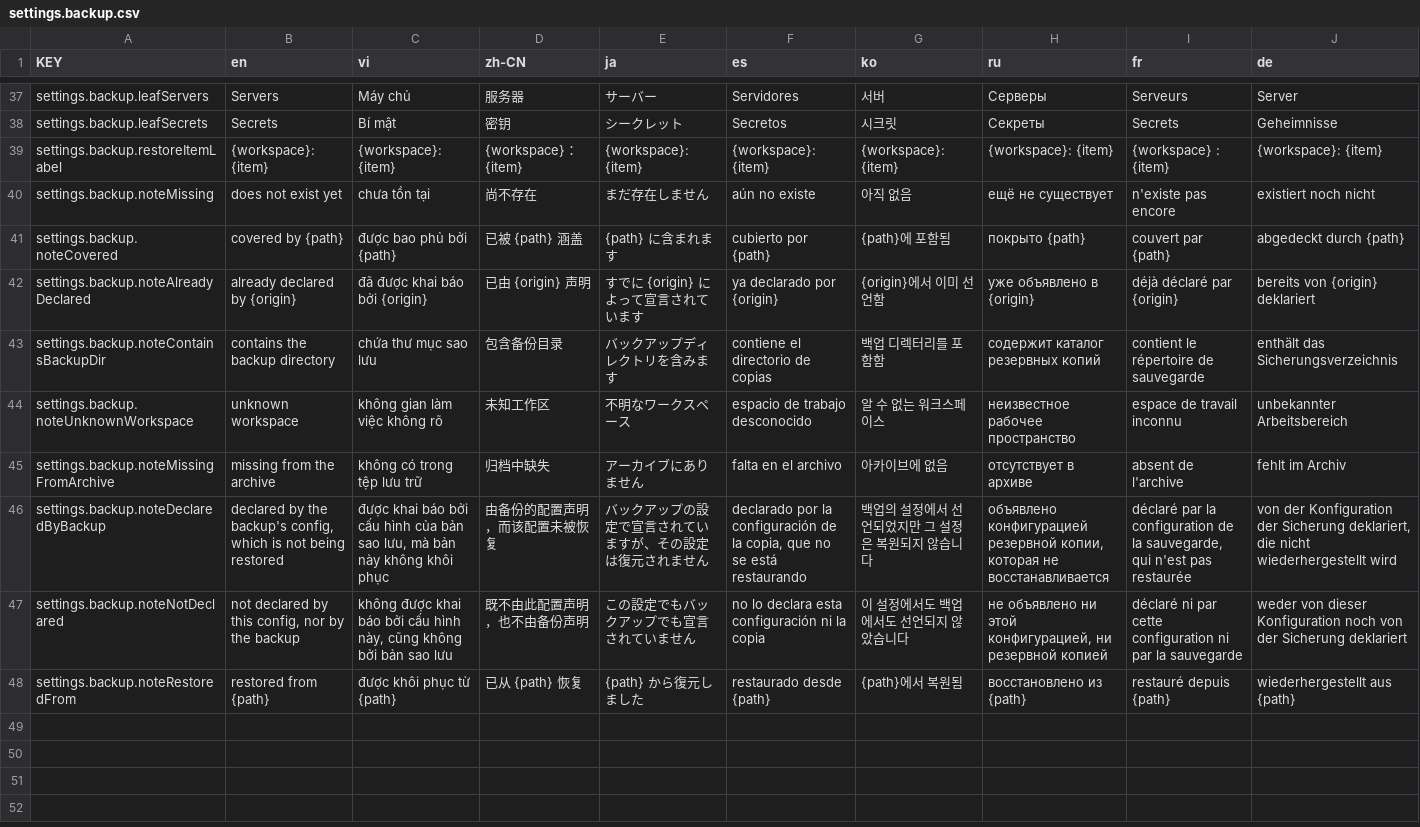
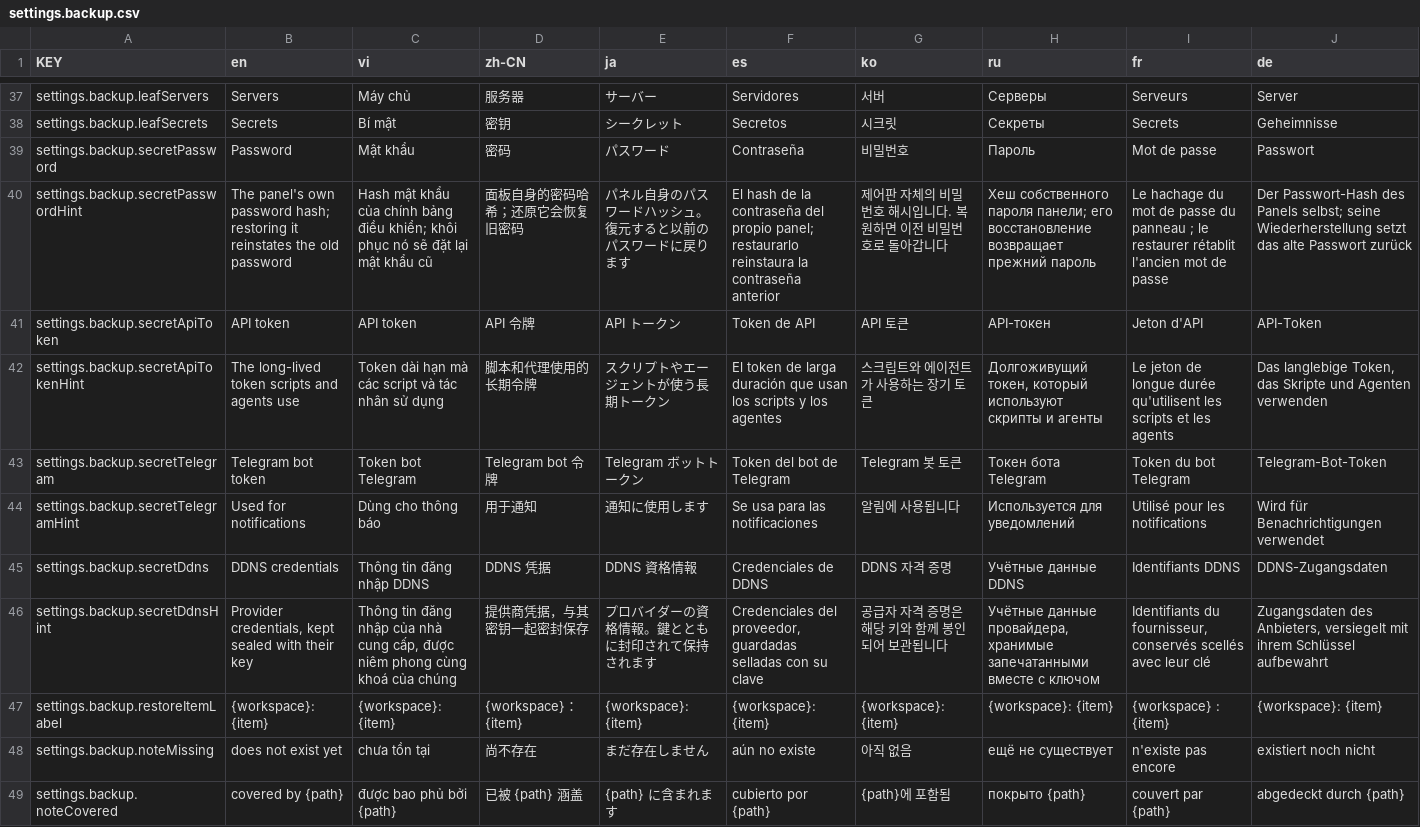
Before and after one commit to NamesMT/home-hosted, a CSV file: uis/stock/i18n/sheets/settings.backup.csv, drawn as a sheet; only a part is shown, gaps mark what is left out; the shorter side is filled out with more unchanged rows; the diff names each change by its address in the sheet, - before the commit and + after, or states it on an @@ line.

Commit message:
feat(uis): pick a secret in the backup dialog, and ship a favicon
The dialog only offered sub-choices for a workspace, so the global secrets
entry was all or nothing in the UI even once the panel could split it. The
leaf logic now keys on whether an entry *has* leaves rather than on its kind,
which is what makes the per-secret checkboxes appear and round-trip.

Both UIs also had no favicon at all, so a browser tab showed a blank page
icon. They now serve the mark, light and dark.

```diff
--- a/uis/stock/i18n/sheets/settings.backup.csv
+++ b/uis/stock/i18n/sheets/settings.backup.csv
+row 39: settings.backup.secretPassword | Password | Mật khẩu | 密码 | パスワード | Contraseña | 비밀번호 | Пароль | Mot de passe | Passwort
+row 40: settings.backup.secretPasswordHint | The panel's own password hash; restoring it reinstates the old password | Hash mật khẩu của chính bảng điều khiển; khôi phục nó sẽ đặt lại mật khẩu cũ | 面板自身的密码哈希；还原它会恢复旧密码 | パネル自身のパスワードハッシュ。復元すると以前のパスワードに戻ります | El hash de la contraseña del propio panel; restaurarlo reinstaura la contraseña anterior | 제어판 자체의 비밀번호 해시입니다. 복원하면 이전 비밀번호로 돌아갑니다 | Хеш собственного пароля панели; его восстановление возвращает прежний пароль | Le hachage du mot de passe du panneau ; le restaurer rétablit l'ancien mot de passe | Der Passwort-Hash des Panels selbst; seine Wiederherstellung setzt das alte Passwort zurück
+row 41: settings.backup.secretApiToken | API token | API token | API 令牌 | API トークン | Token de API | API 토큰 | API-токен | Jeton d'API | API-Token
+row 42: settings.backup.secretApiTokenHint | The long-lived token scripts and agents use | Token dài hạn mà các script và tác nhân sử dụng | 脚本和代理使用的长期令牌 | スクリプトやエージェントが使う長期トークン | El token de larga duración que usan los scripts y los agentes | 스크립트와 에이전트가 사용하는 장기 토큰 | Долгоживущий токен, который используют скрипты и агенты | Le jeton de longue durée qu'utilisent les scripts et les agents | Das langlebige Token, das Skripte und Agenten verwenden
+row 43: settings.backup.secretTelegram | Telegram bot token | Token bot Telegram | Telegram bot 令牌 | Telegram ボットトークン | Token del bot de Telegram | Telegram 봇 토큰 | Токен бота Telegram | Token du bot Telegram | Telegram-Bot-Token
+row 44: settings.backup.secretTelegramHint | Used for notifications | Dùng cho thông báo | 用于通知 | 通知に使用します | Se usa para las notificaciones | 알림에 사용됩니다 | Используется для уведомлений | Utilisé pour les notifications | Wird für Benachrichtigungen verwendet
+row 45: settings.backup.secretDdns | DDNS credentials | Thông tin đăng nhập DDNS | DDNS 凭据 | DDNS 資格情報 | Credenciales de DDNS | DDNS 자격 증명 | Учётные данные DDNS | Identifiants DDNS | DDNS-Zugangsdaten
+row 46: settings.backup.secretDdnsHint | Provider credentials, kept sealed with their key | Thông tin đăng nhập của nhà cung cấp, được niêm phong cùng khoá của chúng | 提供商凭据，与其密钥一起密封保存 | プロバイダーの資格情報。鍵とともに封印されて保持されます | Credenciales del proveedor, guardadas selladas con su clave | 공급자 자격 증명은 해당 키와 함께 봉인되어 보관됩니다 | Учётные данные провайдера, хранимые запечатанными вместе с ключом | Identifiants du fournisseur, conservés scellés avec leur clé | Zugangsdaten des Anbieters, versiegelt mit ihrem Schlüssel aufbewahrt
```
Also changed, not shown: 12 other files.
